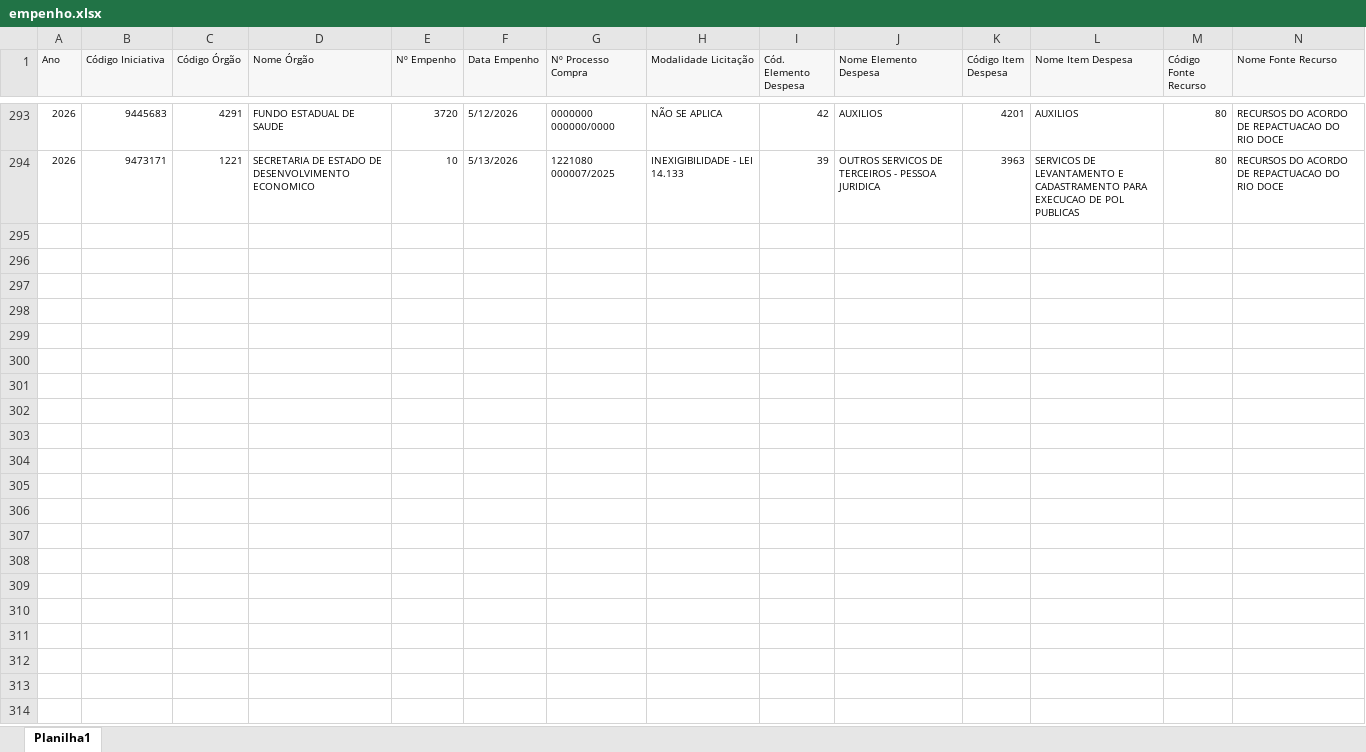
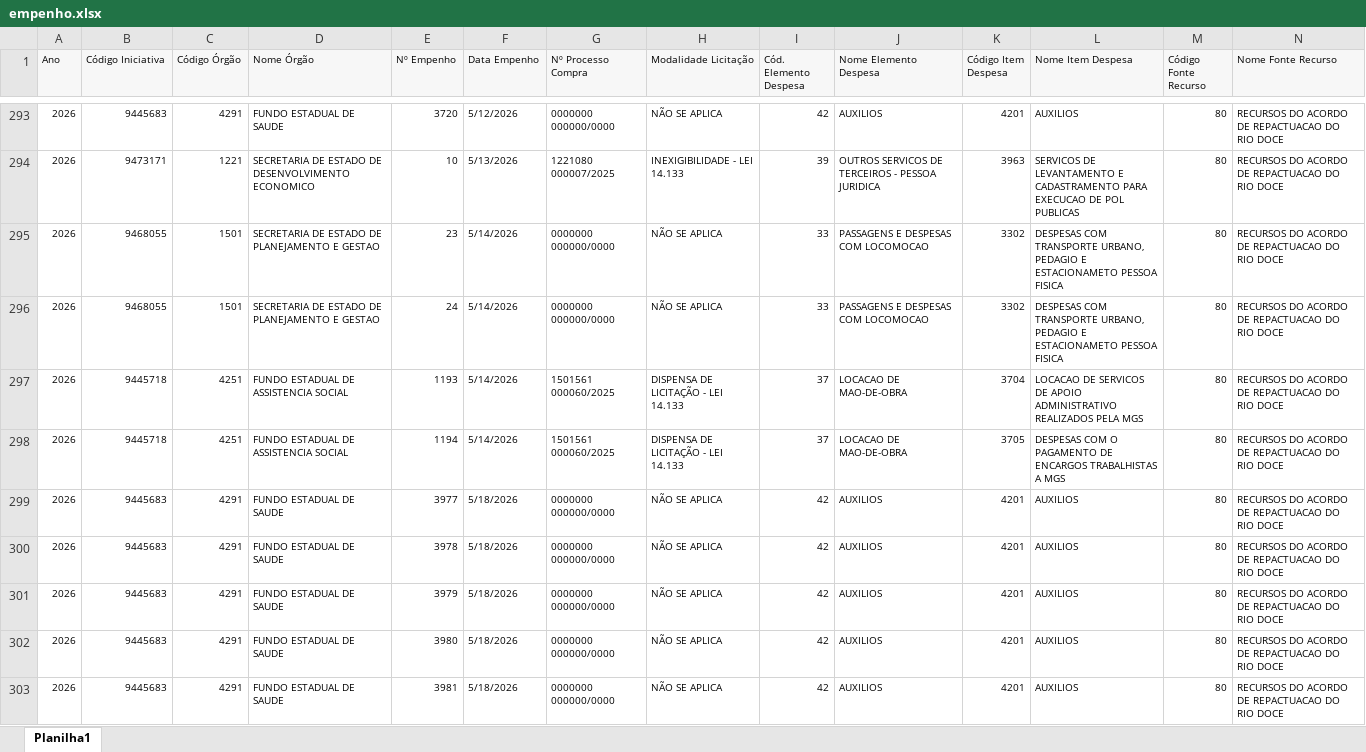
Before and after one commit to transparencia-mg/portal_mariana, an Excel workbook: upload/empenho.xlsx, sheet Planilha1, drawn as a sheet; only a part is shown, gaps mark what is left out; values as stored, in another font and other column widths than the file's, no borders; rows hold the shown columns only; the diff covers the shown part only; the diff names each change by its address in the sheet, - before the commit and + after, or states it on an @@ line.

Commit message:
Add files via upload

```diff
--- a/upload/empenho.xlsx (sheet Planilha1)
+++ b/upload/empenho.xlsx (sheet Planilha1)
+row 295: 2026 | 9468055 | 1501 | SECRETARIA DE ESTADO DE PLANEJAMENTO E GESTAO | 23 | 5/14/2026 | 0000000 000000/0000 | NÃO SE APLICA | 33 | PASSAGENS E DESPESAS COM LOCOMOCAO | 3302 | DESPESAS COM TRANSPORTE URBANO, PEDAGIO E ESTACIONAMETO PESSOA FISICA | 80 | RECURSOS DO ACORDO DE REPACTUACAO DO RIO DOCE
+row 296: 2026 | 9468055 | 1501 | SECRETARIA DE ESTADO DE PLANEJAMENTO E GESTAO | 24 | 5/14/2026 | 0000000 000000/0000 | NÃO SE APLICA | 33 | PASSAGENS E DESPESAS COM LOCOMOCAO | 3302 | DESPESAS COM TRANSPORTE URBANO, PEDAGIO E ESTACIONAMETO PESSOA FISICA | 80 | RECURSOS DO ACORDO DE REPACTUACAO DO RIO DOCE
+row 297: 2026 | 9445718 | 4251 | FUNDO ESTADUAL DE ASSISTENCIA SOCIAL | 1193 | 5/14/2026 | 1501561 000060/2025 | DISPENSA DE LICITAÇÃO - LEI 14.133 | 37 | LOCACAO DE MAO-DE-OBRA | 3704 | LOCACAO DE SERVICOS DE APOIO ADMINISTRATIVO REALIZADOS PELA MGS | 80 | RECURSOS DO ACORDO DE REPACTUACAO DO RIO DOCE
+row 298: 2026 | 9445718 | 4251 | FUNDO ESTADUAL DE ASSISTENCIA SOCIAL | 1194 | 5/14/2026 | 1501561 000060/2025 | DISPENSA DE LICITAÇÃO - LEI 14.133 | 37 | LOCACAO DE MAO-DE-OBRA | 3705 | DESPESAS COM O PAGAMENTO DE ENCARGOS TRABALHISTAS A MGS | 80 | RECURSOS DO ACORDO DE REPACTUACAO DO RIO DOCE
+row 299: 2026 | 9445683 | 4291 | FUNDO ESTADUAL DE SAUDE | 3977 | 5/18/2026 | 0000000 000000/0000 | NÃO SE APLICA | 42 | AUXILIOS | 4201 | AUXILIOS | 80 | RECURSOS DO ACORDO DE REPACTUACAO DO RIO DOCE
+row 300: 2026 | 9445683 | 4291 | FUNDO ESTADUAL DE SAUDE | 3978 | 5/18/2026 | 0000000 000000/0000 | NÃO SE APLICA | 42 | AUXILIOS | 4201 | AUXILIOS | 80 | RECURSOS DO ACORDO DE REPACTUACAO DO RIO DOCE
+row 301: 2026 | 9445683 | 4291 | FUNDO ESTADUAL DE SAUDE | 3979 | 5/18/2026 | 0000000 000000/0000 | NÃO SE APLICA | 42 | AUXILIOS | 4201 | AUXILIOS | 80 | RECURSOS DO ACORDO DE REPACTUACAO DO RIO DOCE
+row 302: 2026 | 9445683 | 4291 | FUNDO ESTADUAL DE SAUDE | 3980 | 5/18/2026 | 0000000 000000/0000 | NÃO SE APLICA | 42 | AUXILIOS | 4201 | AUXILIOS | 80 | RECURSOS DO ACORDO DE REPACTUACAO DO RIO DOCE
+row 303: 2026 | 9445683 | 4291 | FUNDO ESTADUAL DE SAUDE | 3981 | 5/18/2026 | 0000000 000000/0000 | NÃO SE APLICA | 42 | AUXILIOS | 4201 | AUXILIOS | 80 | RECURSOS DO ACORDO DE REPACTUACAO DO RIO DOCE
```
Also changed, not shown: 12 added rows and 112 edited cells elsewhere in this sheet, upload/contabancaria.xlsx, upload/orgao.xlsx, 1 other file.
